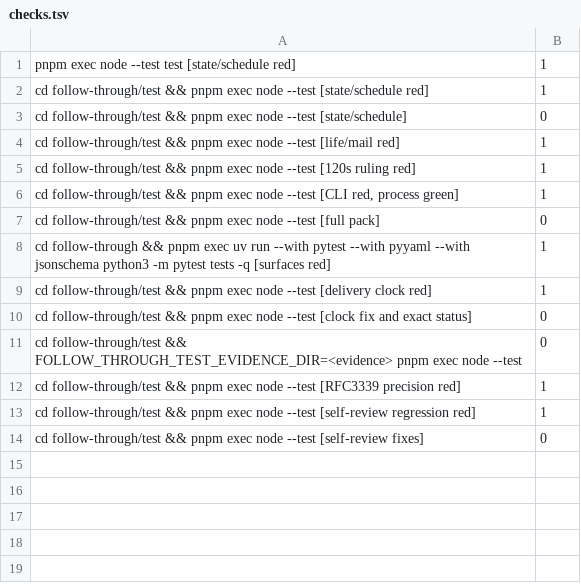
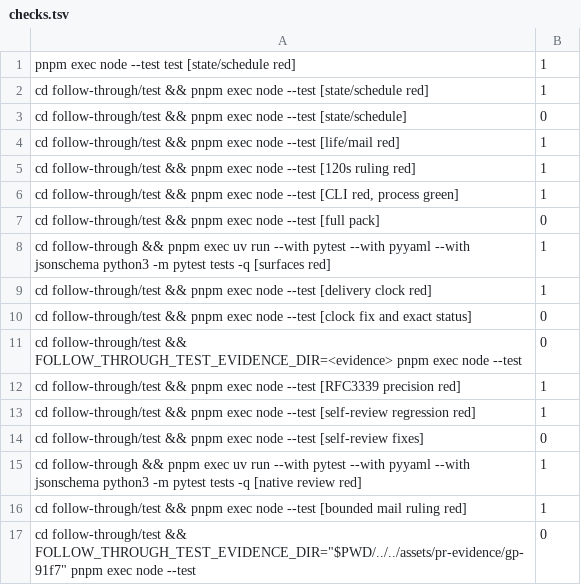
Before and after one commit to aphexcx/gascity-packs-prs, a TSV file: assets/pr-evidence/gp-91f7/checks.tsv, drawn as a sheet; the diff names each change by its address in the sheet, - before the commit and + after, or states it on an @@ line.

Commit message:
fix(follow-through): bound mail and fairly retry scheduled raises

```diff
--- a/assets/pr-evidence/gp-91f7/checks.tsv
+++ b/assets/pr-evidence/gp-91f7/checks.tsv
+row 15: cd follow-through && pnpm exec uv run --with pytest --with pyyaml --with jsonschema python3 -m pytest tests -q [native review red] | 1
+row 16: cd follow-through/test && pnpm exec node --test [bounded mail ruling red] | 1
+row 17: cd follow-through/test && FOLLOW_THROUGH_TEST_EVIDENCE_DIR="$PWD/../../assets/pr-evidence/gp-91f7" pnpm exec node --test | 0
```
Also changed, not shown: 20 other files.
